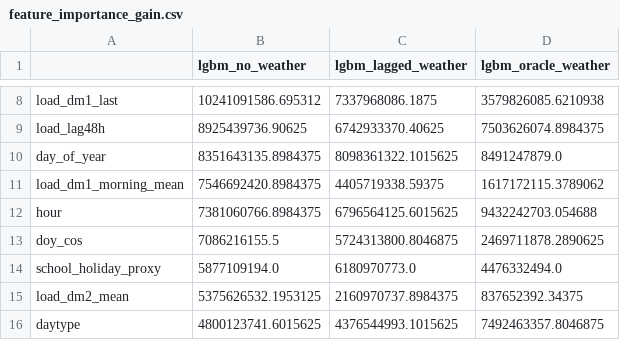
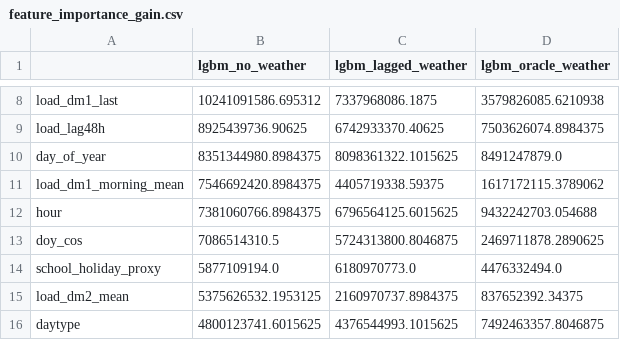
Before and after one commit to jastephan63/swiss-load-forecast, a CSV file: reports/feature_importance_gain.csv, drawn as a sheet; only a part is shown, gaps mark what is left out.

```diff
--- a/reports/feature_importance_gain.csv
+++ b/reports/feature_importance_gain.csv
@@ -9,6 +9,6 @@ load_dm1_last,10241091586.695312,7337968086.1875,3579826085.6210938
 load_lag48h,8925439736.90625,6742933370.40625,7503626074.8984375
-day_of_year,8351643135.8984375,8098361322.1015625,8491247879.0
+day_of_year,8351344980.8984375,8098361322.1015625,8491247879.0
 load_dm1_morning_mean,7546692420.8984375,4405719338.59375,1617172115.3789062
 hour,7381060766.8984375,6796564125.6015625,9432242703.054688
-doy_cos,7086216155.5,5724313800.8046875,2469711878.2890625
+doy_cos,7086514310.5,5724313800.8046875,2469711878.2890625
 school_holiday_proxy,5877109194.0,6180970773.0,4476332494.0
```
Also changed, not shown: reports/interval_coverage.csv, 17 other files.
